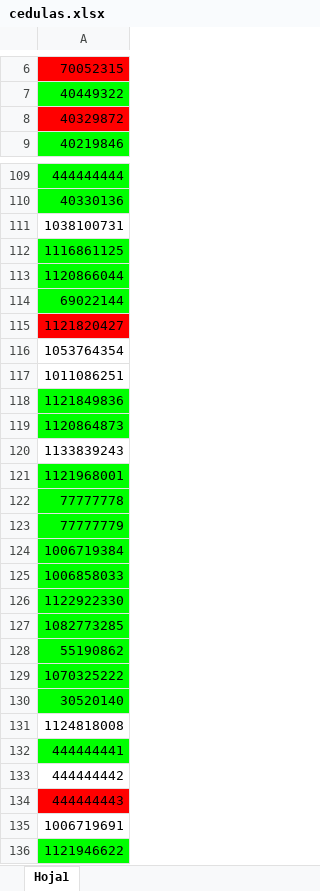
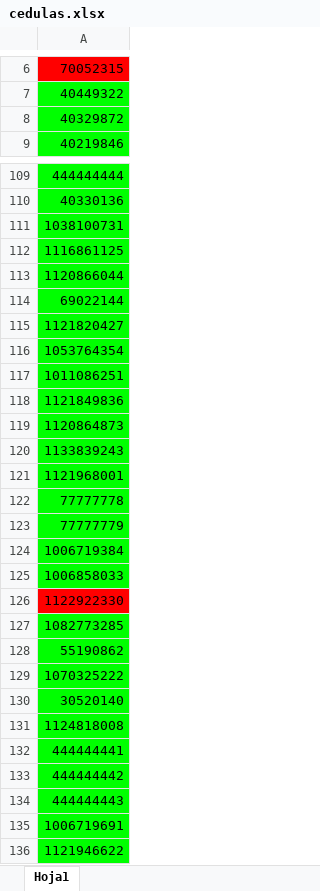
Before and after one commit to codesarpa/ContratosSuperflex, an Excel workbook: cedulas.xlsx, sheet Hoja1, drawn as a sheet; only a part is shown, gaps mark what is left out; values as stored, in another font and other column widths than the file's, no borders; the diff covers the shown part only; the diff names each change by its address in the sheet, - before the commit and + after, or states it on an @@ line.

Commit message:
cedulas, 8/10/2025

```diff
--- a/cedulas.xlsx (sheet Hoja1)
+++ b/cedulas.xlsx (sheet Hoja1)
-A8 fill: #FF0000
+A8 fill: #00FF00
-A111 fill: none
+A111 fill: #00FF00
-A115 fill: #FF0000
+A115 fill: #00FF00
-A116:A117 fill: none
+A116:A117 fill: #00FF00
-A120 fill: none
+A120 fill: #00FF00
-A126 fill: #00FF00
+A126 fill: #FF0000
-A131 fill: none
+A131 fill: #00FF00
-A133 fill: none
+A133 fill: #00FF00
-A134 fill: #FF0000
+A134 fill: #00FF00
-A135 fill: none
+A135 fill: #00FF00
```
Also changed, not shown: cell formats elsewhere in this sheet, 2 other files.
